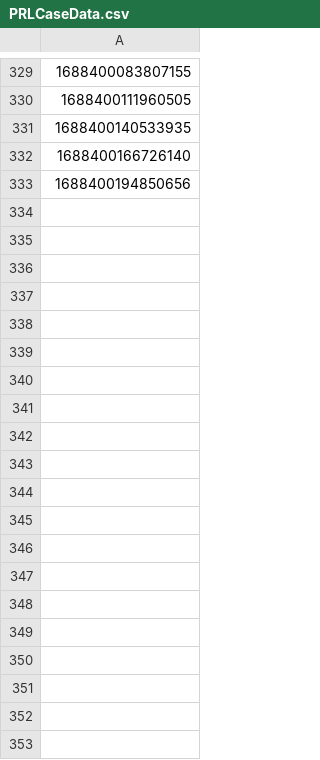
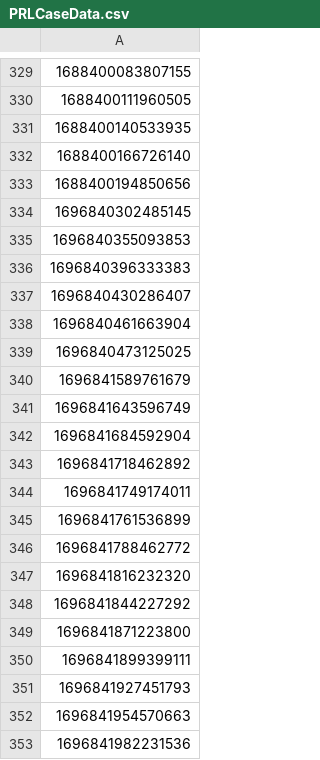
Before and after one commit to hmcts/wa-performance, a CSV file: src/gatling/resources/PRLCaseData.csv, drawn as a sheet; only a part is shown, gaps mark what is left out; the diff covers the shown part only; the diff names each change by its address in the sheet, - before the commit and + after, or states it on an @@ line.

```diff
--- a/src/gatling/resources/PRLCaseData.csv
+++ b/src/gatling/resources/PRLCaseData.csv
+row 334: 1696840302485145
+row 335: 1696840355093853
+row 336: 1696840396333383
+row 337: 1696840430286407
+row 338: 1696840461663904
+row 339: 1696840473125025
+row 340: 1696841589761679
+row 341: 1696841643596749
+row 342: 1696841684592904
+row 343: 1696841718462892
+row 344: 1696841749174011
+row 345: 1696841761536899
+row 346: 1696841788462772
+row 347: 1696841816232320
+row 348: 1696841844227292
+row 349: 1696841871223800
+row 350: 1696841899399111
+row 351: 1696841927451793
+row 352: 1696841954570663
+row 353: 1696841982231536
```
Also changed, not shown: 107 added rows elsewhere in this file, src/gatling/resources/ETCaseData.csv, src/gatling/resources/FPLCaseData.csv, 4 other files.
